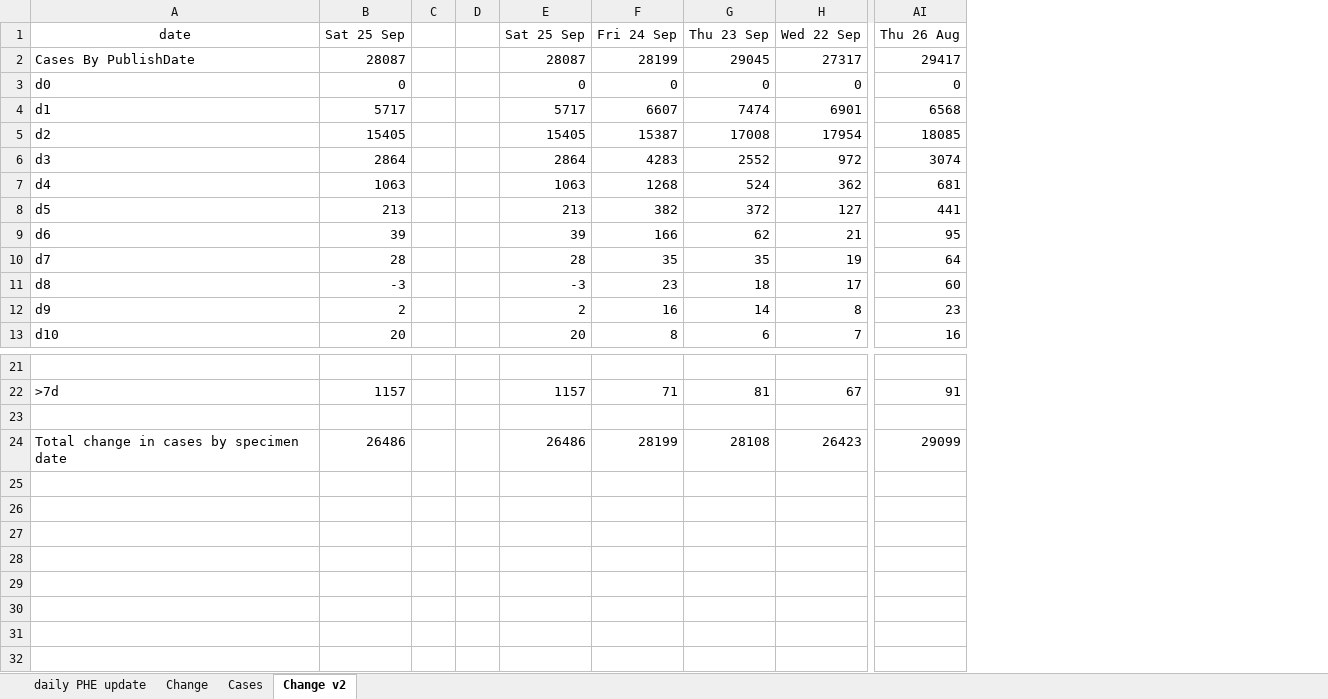
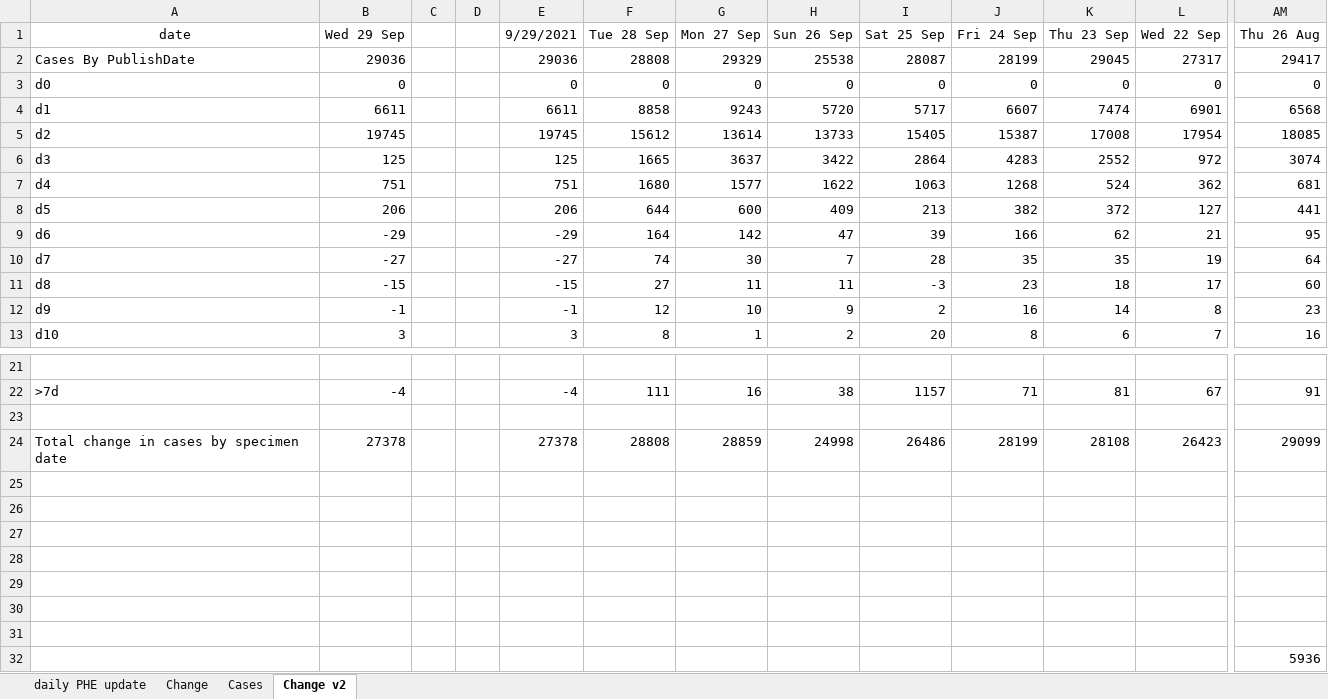
Before and after one commit to chrisdrakeuk/Cases_Reported_by_specimen_date, an Excel workbook: 601 - Eng Cases Reported by specimen date.xlsx, sheet Change v2, drawn as a sheet; only a part is shown, gaps mark what is left out; values as stored, in another font and other column widths than the file's, no borders; charts and pictures not drawn; removed rows and columns are numbered as before the commit, all else as after; rows hold the shown columns only; the diff names each change by its address in the sheet, - before the commit and + after, or states it on an @@ line.

```diff
--- a/601 - Eng Cases Reported by specimen date.xlsx (sheet Change v2)
+++ b/601 - Eng Cases Reported by specimen date.xlsx (sheet Change v2)
-column B (Sat 25 Sep), rows 2-13: 28087 | 0 | 5717 | 15405 | 2864 | 1063 | 213 | 39 | 28 | -3 | 2 | 20; rows 22-24: 1157 |  | 26486
+column B (Wed 29 Sep), rows 2-13: 29036 | 0 | 6611 | 19745 | 125 | 751 | 206 | -29 | -27 | -15 | -1 | 3; rows 22-24: -4 |  | 27378
+column E (9/29/2021), rows 2-13: 29036 | 0 | 6611 | 19745 | 125 | 751 | 206 | -29 | -27 | -15 | -1 | 3; rows 22-24: -4 |  | 27378
+column F (Tue 28 Sep), rows 2-13: 28808 | 0 | 8858 | 15612 | 1665 | 1680 | 644 | 164 | 74 | 27 | 12 | 8; rows 22-24: 111 |  | 28808
+column G (Mon 27 Sep), rows 2-13: 29329 | 0 | 9243 | 13614 | 3637 | 1577 | 600 | 142 | 30 | 11 | 10 | 1; rows 22-24: 16 |  | 28859
+column H (Sun 26 Sep), rows 2-13: 25538 | 0 | 5720 | 13733 | 3422 | 1622 | 409 | 47 | 7 | 11 | 9 | 2; rows 22-24: 38 |  | 24998
+row 25: (empty)
+row 26: (empty)
+row 27: (empty)
+row 28: (empty)
+row 29: (empty)
+row 30: (empty)
+row 31: (empty)
+row 32:  |  |  |  |  |  |  |  |  |  |  |  | 5936
```
Also changed, not shown: sheet daily PHE update, sheet Cases, sheet Change, formulas that keep their value, charts or pictures.
